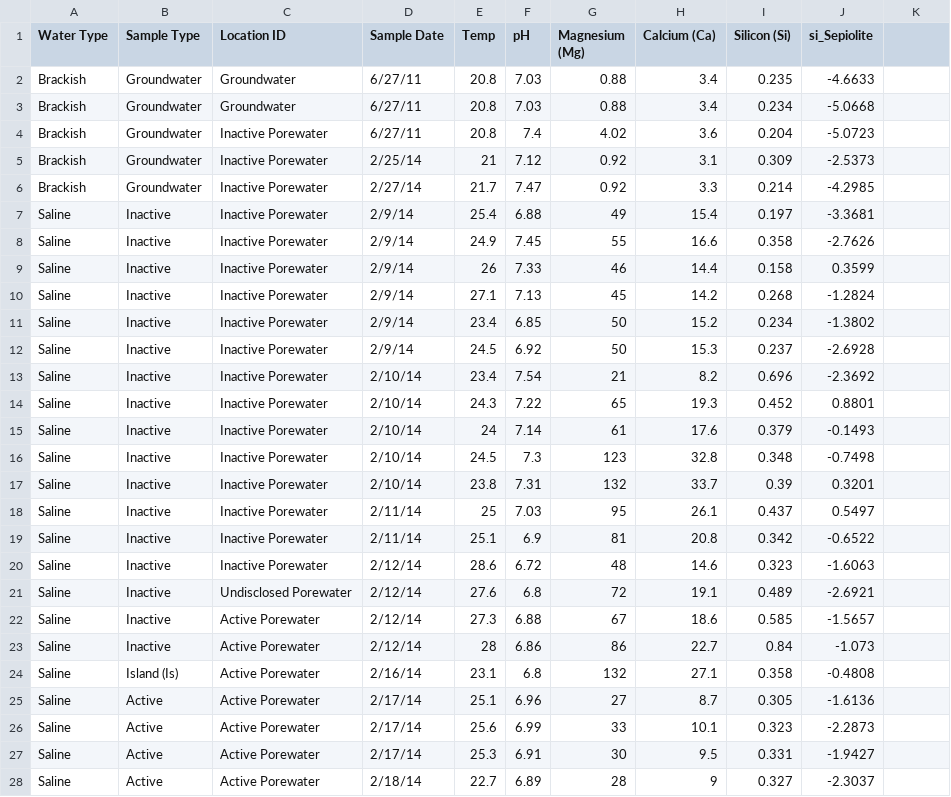
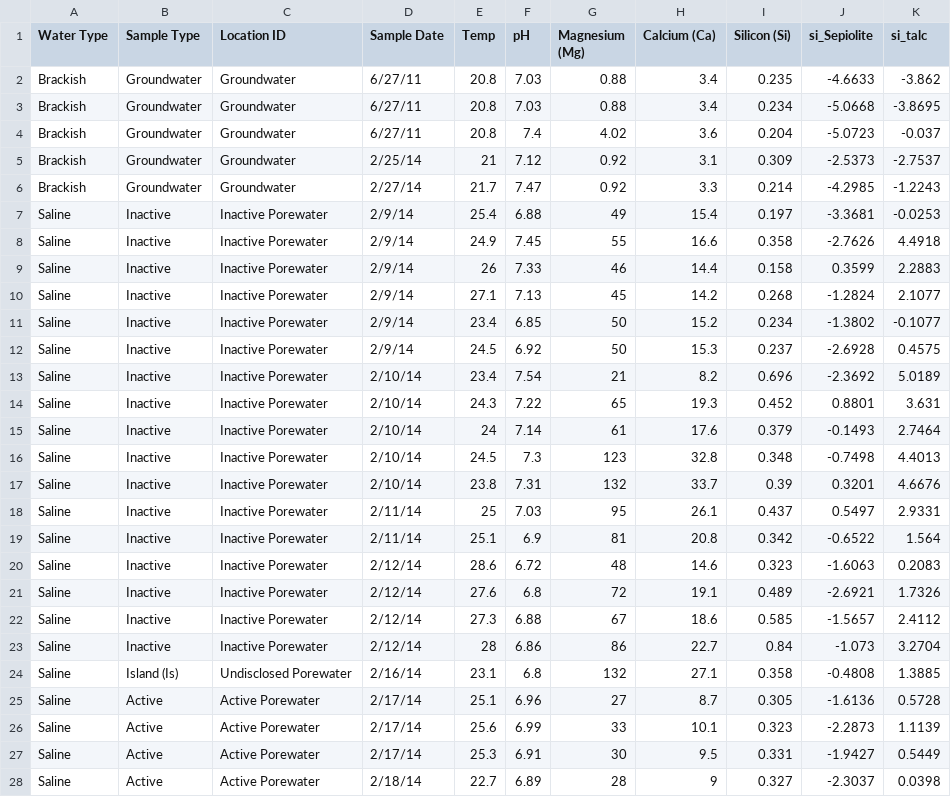
Before and after one commit to finley-davis/aqueous-geochem-final, a CSV file: CSV Data/Stevensite_SI_phrqc.csv, drawn as a sheet; only a part is shown; the diff covers the shown part only.

Commit message:
finishing up talc plot

```diff
--- a/CSV Data/Stevensite_SI_phrqc.csv
+++ b/CSV Data/Stevensite_SI_phrqc.csv
@@ -1,28 +1,28 @@
-Water Type,Sample Type,Location ID,Sample Date,Temp,pH,Magnesium (Mg),Calcium (Ca),Silicon (Si),si_Sepiolite,
-Brackish,Groundwater,Groundwater,6/27/11,20.8,7.03,0.88,3.4,0.235,-4.6633,
-Brackish,Groundwater,Groundwater,6/27/11,20.8,7.03,0.88,3.4,0.234,-5.0668,
-Brackish,Groundwater,Inactive Porewater,6/27/11,20.8,7.4,4.02,3.6,0.204,-5.0723,
-Brackish,Groundwater,Inactive Porewater,2/25/14,21,7.12,0.92,3.1,0.309,-2.5373,
-Brackish,Groundwater,Inactive Porewater,2/27/14,21.7,7.47,0.92,3.3,0.214,-4.2985,
-Saline,Inactive,Inactive Porewater,2/9/14,25.4,6.88,49,15.4,0.197,-3.3681,
-Saline,Inactive,Inactive Porewater,2/9/14,24.9,7.45,55,16.6,0.358,-2.7626,
-Saline,Inactive,Inactive Porewater,2/9/14,26,7.33,46,14.4,0.158,0.3599,
-Saline,Inactive,Inactive Porewater,2/9/14,27.1,7.13,45,14.2,0.268,-1.2824,
-Saline,Inactive,Inactive Porewater,2/9/14,23.4,6.85,50,15.2,0.234,-1.3802,
-Saline,Inactive,Inactive Porewater,2/9/14,24.5,6.92,50,15.3,0.237,-2.6928,
-Saline,Inactive,Inactive Porewater,2/10/14,23.4,7.54,21,8.2,0.696,-2.3692,
-Saline,Inactive,Inactive Porewater,2/10/14,24.3,7.22,65,19.3,0.452,0.8801,
-Saline,Inactive,Inactive Porewater,2/10/14,24,7.14,61,17.6,0.379,-0.1493,
-Saline,Inactive,Inactive Porewater,2/10/14,24.5,7.3,123,32.8,0.348,-0.7498,
-Saline,Inactive,Inactive Porewater,2/10/14,23.8,7.31,132,33.7,0.39,0.3201,
-Saline,Inactive,Inactive Porewater,2/11/14,25,7.03,95,26.1,0.437,0.5497,
-Saline,Inactive,Inactive Porewater,2/11/14,25.1,6.9,81,20.8,0.342,-0.6522,
-Saline,Inactive,Inactive Porewater,2/12/14,28.6,6.72,48,14.6,0.323,-1.6063,
-Saline,Inactive,Undisclosed Porewater,2/12/14,27.6,6.8,72,19.1,0.489,-2.6921,
-Saline,Inactive,Active Porewater,2/12/14,27.3,6.88,67,18.6,0.585,-1.5657,
-Saline,Inactive,Active Porewater,2/12/14,28,6.86,86,22.7,0.84,-1.073,
-Saline,Island (Is),Active Porewater,2/16/14,23.1,6.8,132,27.1,0.358,-0.4808,
-Saline,Active,Active Porewater,2/17/14,25.1,6.96,27,8.7,0.305,-1.6136,
-Saline,Active,Active Porewater,2/17/14,25.6,6.99,33,10.1,0.323,-2.2873,
-Saline,Active,Active Porewater,2/17/14,25.3,6.91,30,9.5,0.331,-1.9427,
-Saline,Active,Active Porewater,2/18/14,22.7,6.89,28,9,0.327,-2.3037,
+Water Type,Sample Type,Location ID,Sample Date,Temp,pH,Magnesium (Mg),Calcium (Ca),Silicon (Si),si_Sepiolite,si_talc
+Brackish,Groundwater,Groundwater,6/27/11,20.8,7.03,0.88,3.4,0.235,-4.6633,-3.862
+Brackish,Groundwater,Groundwater,6/27/11,20.8,7.03,0.88,3.4,0.234,-5.0668,-3.8695
+Brackish,Groundwater,Groundwater,6/27/11,20.8,7.4,4.02,3.6,0.204,-5.0723,-0.037
+Brackish,Groundwater,Groundwater,2/25/14,21,7.12,0.92,3.1,0.309,-2.5373,-2.7537
+Brackish,Groundwater,Groundwater,2/27/14,21.7,7.47,0.92,3.3,0.214,-4.2985,-1.2243
+Saline,Inactive,Inactive Porewater,2/9/14,25.4,6.88,49,15.4,0.197,-3.3681,-0.0253
+Saline,Inactive,Inactive Porewater,2/9/14,24.9,7.45,55,16.6,0.358,-2.7626,4.4918
+Saline,Inactive,Inactive Porewater,2/9/14,26,7.33,46,14.4,0.158,0.3599,2.2883
+Saline,Inactive,Inactive Porewater,2/9/14,27.1,7.13,45,14.2,0.268,-1.2824,2.1077
+Saline,Inactive,Inactive Porewater,2/9/14,23.4,6.85,50,15.2,0.234,-1.3802,-0.1077
+Saline,Inactive,Inactive Porewater,2/9/14,24.5,6.92,50,15.3,0.237,-2.6928,0.4575
+Saline,Inactive,Inactive Porewater,2/10/14,23.4,7.54,21,8.2,0.696,-2.3692,5.0189
+Saline,Inactive,Inactive Porewater,2/10/14,24.3,7.22,65,19.3,0.452,0.8801,3.631
+Saline,Inactive,Inactive Porewater,2/10/14,24,7.14,61,17.6,0.379,-0.1493,2.7464
+Saline,Inactive,Inactive Porewater,2/10/14,24.5,7.3,123,32.8,0.348,-0.7498,4.4013
+Saline,Inactive,Inactive Porewater,2/10/14,23.8,7.31,132,33.7,0.39,0.3201,4.6676
+Saline,Inactive,Inactive Porewater,2/11/14,25,7.03,95,26.1,0.437,0.5497,2.9331
+Saline,Inactive,Inactive Porewater,2/11/14,25.1,6.9,81,20.8,0.342,-0.6522,1.564
+Saline,Inactive,Inactive Porewater,2/12/14,28.6,6.72,48,14.6,0.323,-1.6063,0.2083
+Saline,Inactive,Inactive Porewater,2/12/14,27.6,6.8,72,19.1,0.489,-2.6921,1.7326
+Saline,Inactive,Inactive Porewater,2/12/14,27.3,6.88,67,18.6,0.585,-1.5657,2.4112
+Saline,Inactive,Inactive Porewater,2/12/14,28,6.86,86,22.7,0.84,-1.073,3.2704
+Saline,Island (Is),Undisclosed Porewater,2/16/14,23.1,6.8,132,27.1,0.358,-0.4808,1.3885
+Saline,Active,Active Porewater,2/17/14,25.1,6.96,27,8.7,0.305,-1.6136,0.5728
+Saline,Active,Active Porewater,2/17/14,25.6,6.99,33,10.1,0.323,-2.2873,1.1139
+Saline,Active,Active Porewater,2/17/14,25.3,6.91,30,9.5,0.331,-1.9427,0.5449
+Saline,Active,Active Porewater,2/18/14,22.7,6.89,28,9,0.327,-2.3037,0.0398
```
Also changed, not shown: 1 removed row and 37 edited cells elsewhere in this file, 3 other files.
